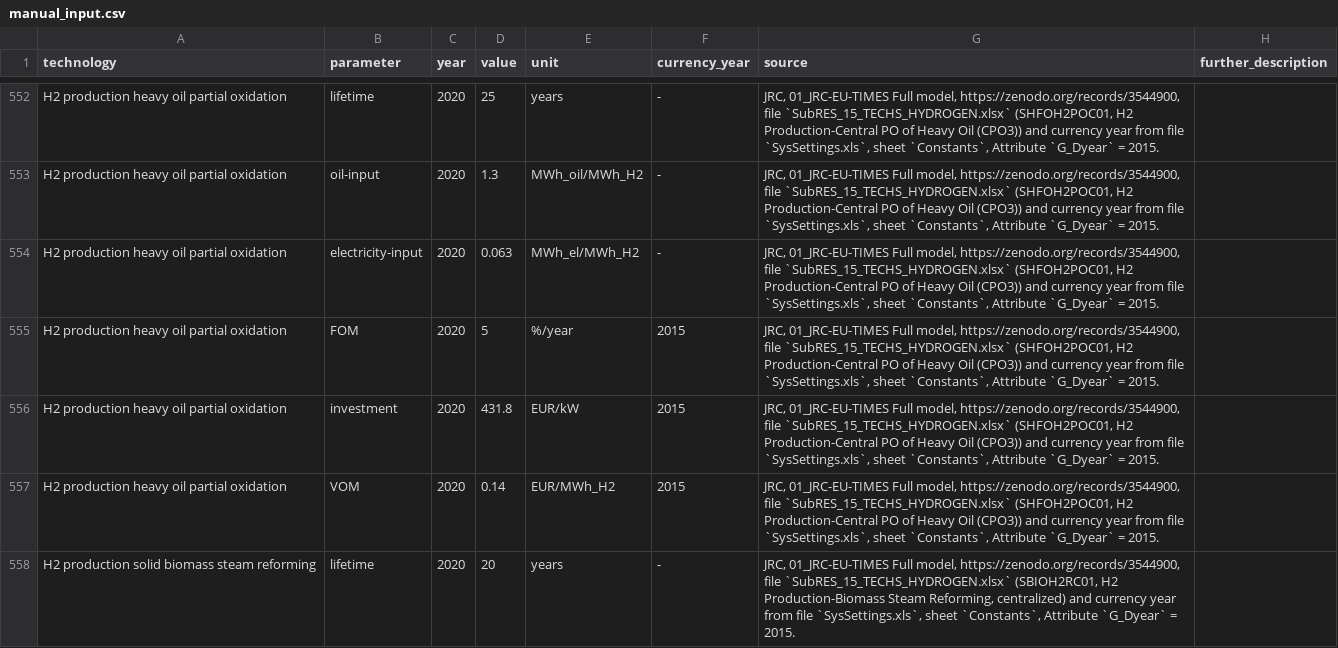
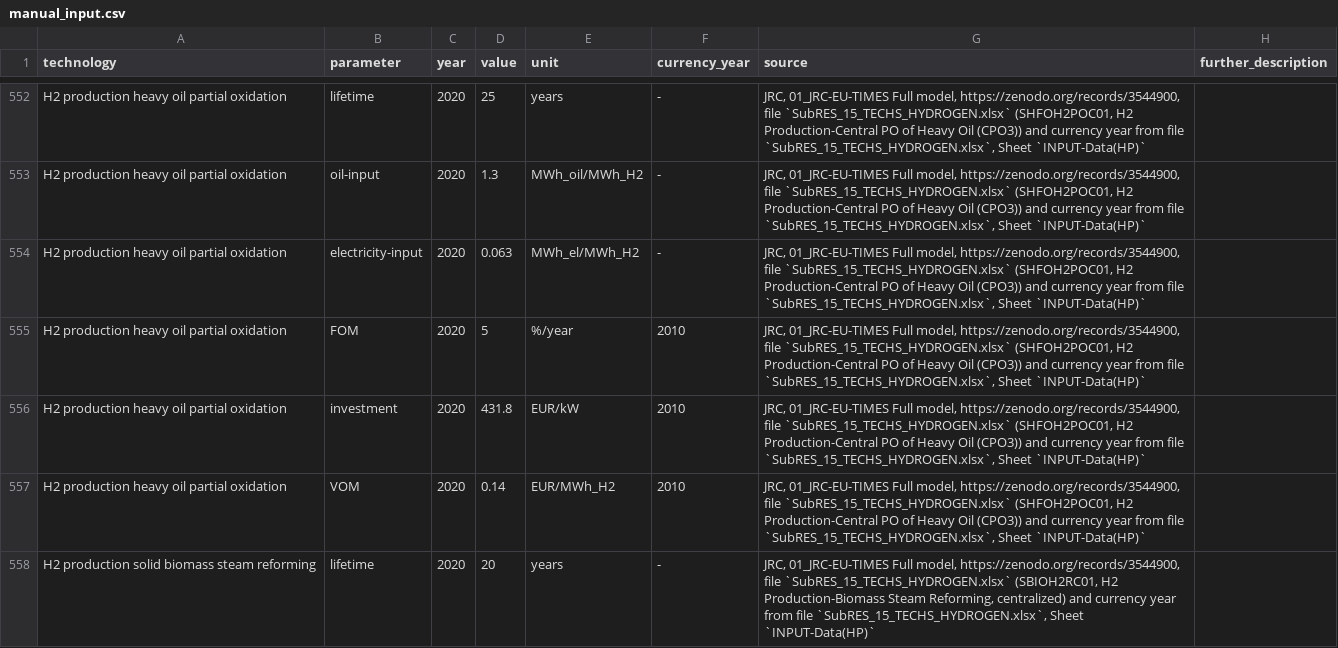
Before and after one commit to PyPSA/technology-data, a CSV file: inputs/manual_input.csv, drawn as a sheet; only a part is shown, gaps mark what is left out; the diff covers the shown part only; the diff names each change by its address in the sheet, - before the commit and + after, or states it on an @@ line.

Commit message:
update currency year

```diff
--- a/inputs/manual_input.csv
+++ b/inputs/manual_input.csv
-G552:G557 (source): …from file `SysSettings.xls`, sheet `Constants`, Attribute `G_Dyear` = 2015.
+G552:G557 (source): …from file `SubRES_15_TECHS_HYDROGEN.xlsx`, Sheet `INPUT-Data(HP)`
-F555:F557 (currency_year): 2015
+F555:F557 (currency_year): 2010
-G558 (source): …from file `SysSettings.xls`, sheet `Constants`, Attribute `G_Dyear` = 2015.
+G558 (source): …from file `SubRES_15_TECHS_HYDROGEN.xlsx`, Sheet `INPUT-Data(HP)`
```
Also changed, not shown: 166 edited cells elsewhere in this file, outputs/costs_2020.csv, outputs/costs_2025.csv, 14 other files.
